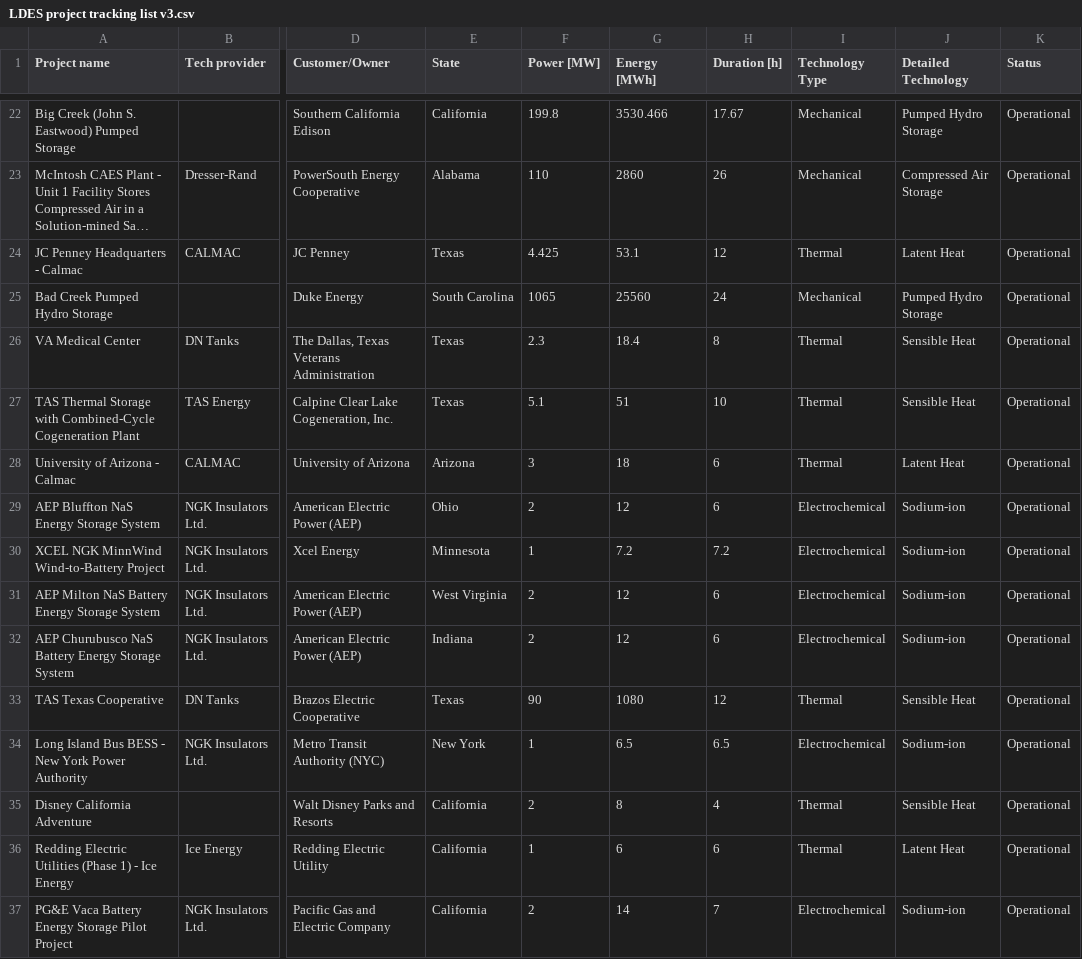
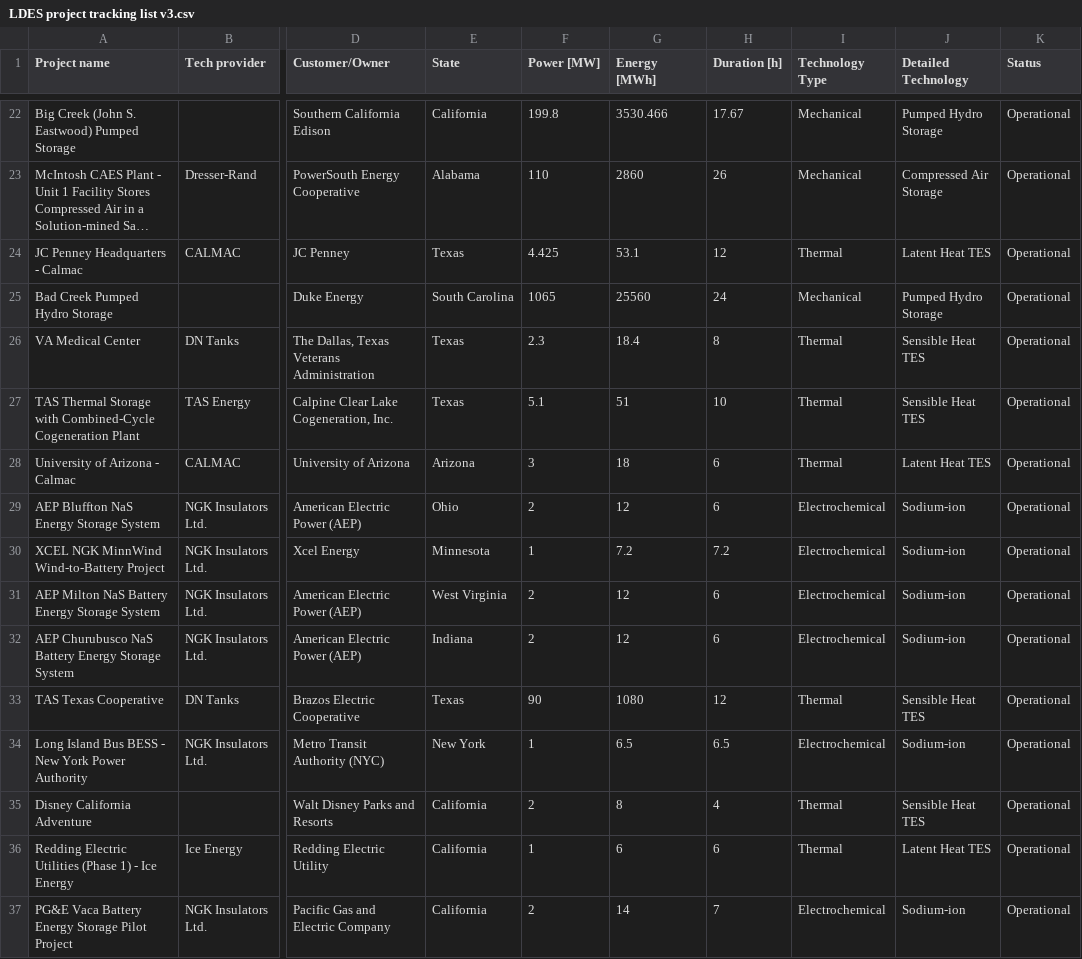
Before and after one commit to ndmart505/LDES-Tool, a CSV file: LDES project tracking list v3.csv, drawn as a sheet; only a part is shown, gaps mark what is left out; long unchanged cells end in …; the diff covers the shown part only; the diff names each change by its address in the sheet, - before the commit and + after, or states it on an @@ line.

Commit message:
updated dataset + sidebar filtering

```diff
--- a/LDES project tracking list v3.csv
+++ b/LDES project tracking list v3.csv
-J24 (Detailed Technology): Latent Heat
+J24 (Detailed Technology): Latent Heat TES
-J26:J27 (Detailed Technology): Sensible Heat
+J26:J27 (Detailed Technology): Sensible Heat TES
-J28 (Detailed Technology): Latent Heat
+J28 (Detailed Technology): Latent Heat TES
-J33 (Detailed Technology): Sensible Heat
+J33 (Detailed Technology): Sensible Heat TES
-J35 (Detailed Technology): Sensible Heat
+J35 (Detailed Technology): Sensible Heat TES
-J36 (Detailed Technology): Latent Heat
+J36 (Detailed Technology): Latent Heat TES
```
Also changed, not shown: 21 edited cells elsewhere in this file, 2 other files.
